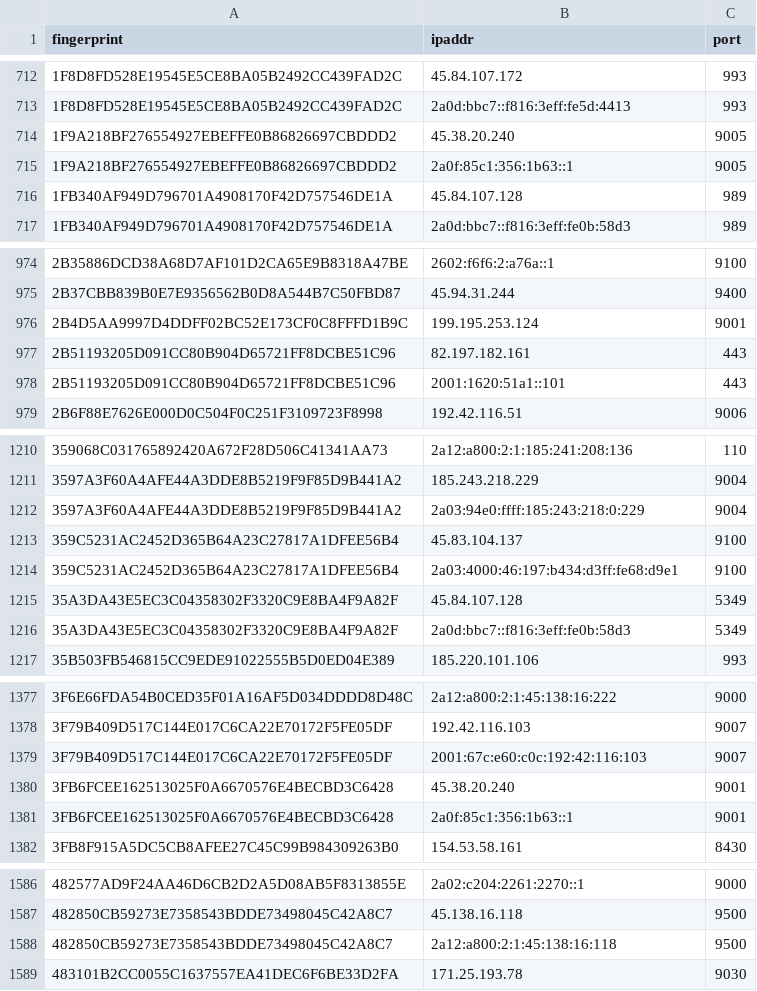
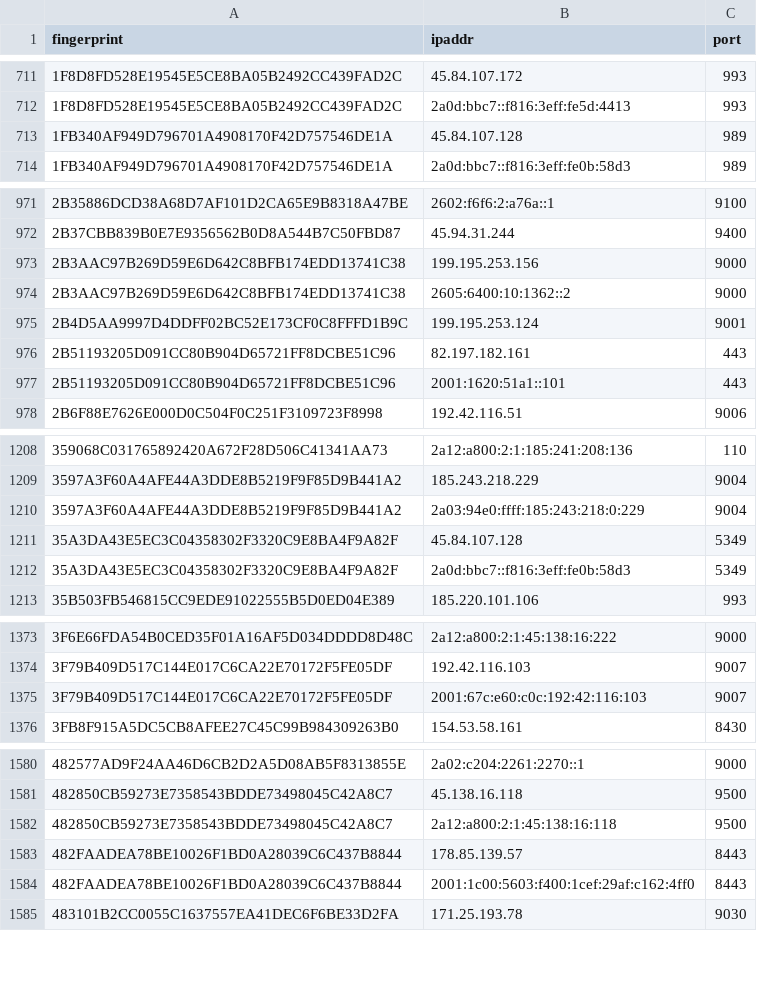
Before and after one commit to sec-js/tor-nodes, a CSV file: latest.exits.csv, drawn as a sheet; only a part is shown, gaps mark what is left out; removed rows and columns are numbered as before the commit, all else as after; the diff covers the shown part only; the diff names each change by its address in the sheet, - before the commit and + after, or states it on an @@ line.

```diff
--- a/latest.exits.csv
+++ b/latest.exits.csv
-row 714: 1F9A218BF276554927EBEFFE0B86826697CBDDD2 | 45.38.20.240 | 9005
-row 715: 1F9A218BF276554927EBEFFE0B86826697CBDDD2 | 2a0f:85c1:356:1b63::1 | 9005
+row 973: 2B3AAC97B269D59E6D642C8BFB174EDD13741C38 | 199.195.253.156 | 9000
+row 974: 2B3AAC97B269D59E6D642C8BFB174EDD13741C38 | 2605:6400:10:1362::2 | 9000
-row 1213: 359C5231AC2452D365B64A23C27817A1DFEE56B4 | 45.83.104.137 | 9100
-row 1214: 359C5231AC2452D365B64A23C27817A1DFEE56B4 | 2a03:4000:46:197:b434:d3ff:fe68:d9e1 | 9100
-row 1380: 3FB6FCEE162513025F0A6670576E4BECBD3C6428 | 45.38.20.240 | 9001
-row 1381: 3FB6FCEE162513025F0A6670576E4BECBD3C6428 | 2a0f:85c1:356:1b63::1 | 9001
+row 1583: 482FAADEA78BE10026F1BD0A28039C6C437B8844 | 178.85.139.57 | 8443
+row 1584: 482FAADEA78BE10026F1BD0A28039C6C437B8844 | 2001:1c00:5603:f400:1cef:29af:c162:4ff0 | 8443
```
Also changed, not shown: 20 added rows and 14 removed rows elsewhere in this file, latest.all.csv, latest.guards.csv.
